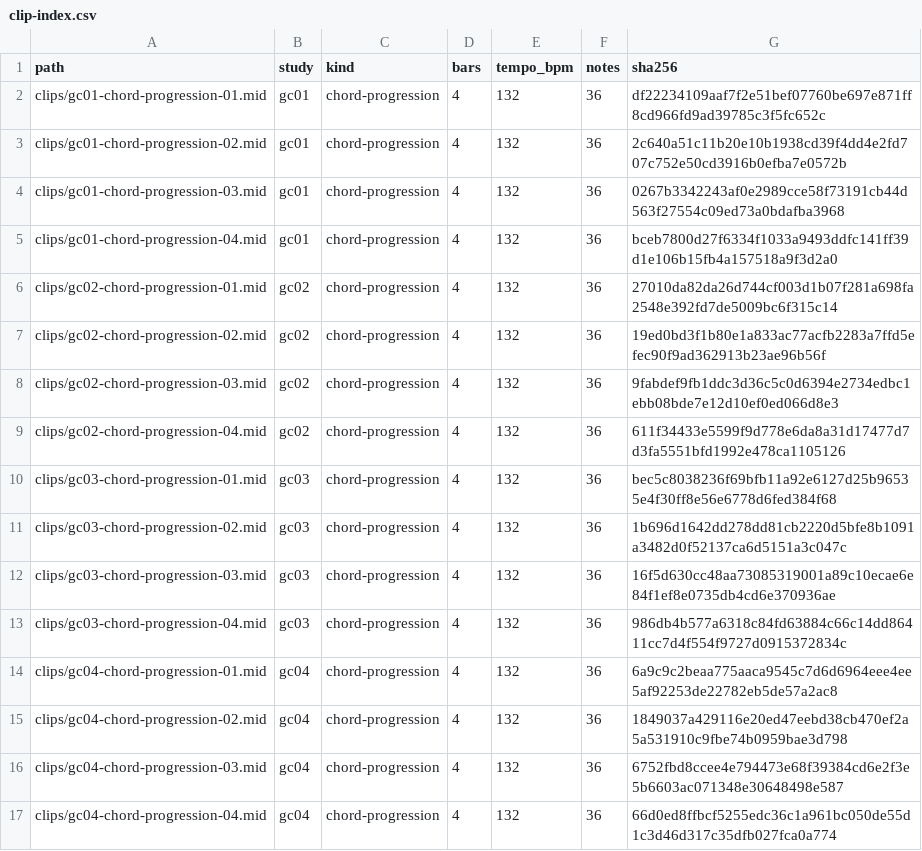
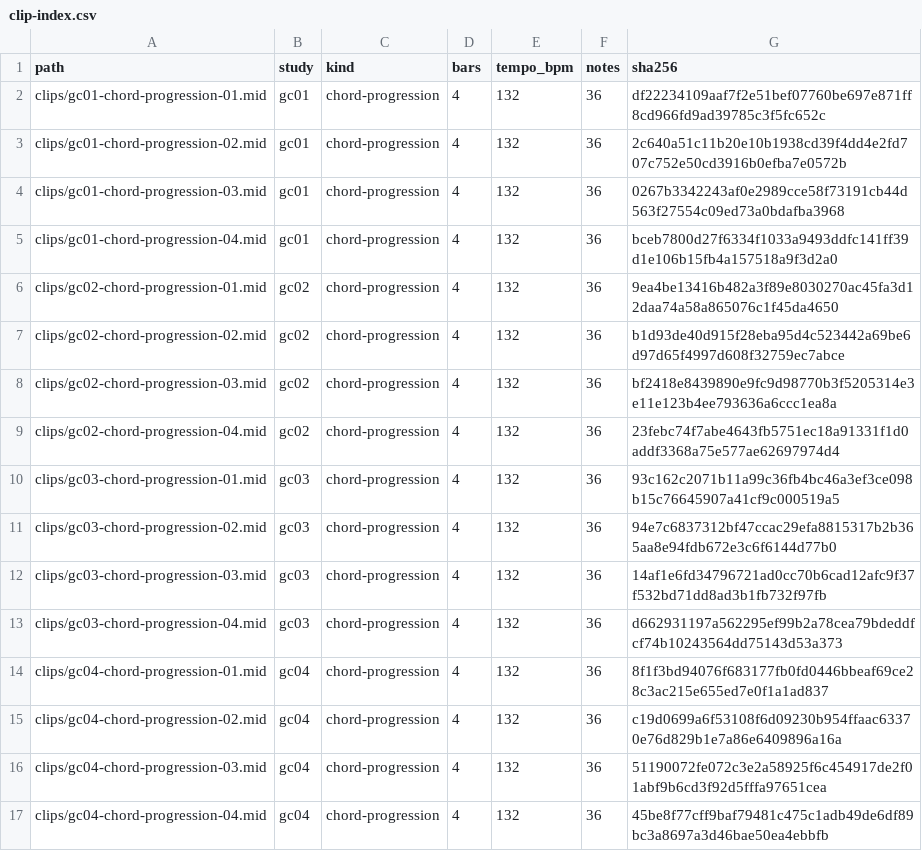
Before and after one commit to mizcausevic-dev/two-step-garage-chords, a CSV file: catalog/clip-index.csv, drawn as a sheet.

```diff
--- a/catalog/clip-index.csv
+++ b/catalog/clip-index.csv
@@ -5,13 +5,13 @@ clips/gc01-chord-progression-03.mid,gc01,chord-progression,4,132,36,0267b3342243
 clips/gc01-chord-progression-04.mid,gc01,chord-progression,4,132,36,bceb7800d27f6334f1033a9493ddfc141ff39d1e106b15fb4a157518a9f3d2a0
-clips/gc02-chord-progression-01.mid,gc02,chord-progression,4,132,36,27010da82da26d744cf003d1b07f281a698fa2548e392fd7de5009bc6f315c14
-clips/gc02-chord-progression-02.mid,gc02,chord-progression,4,132,36,19ed0bd3f1b80e1a833ac77acfb2283a7ffd5efec90f9ad362913b23ae96b56f
-clips/gc02-chord-progression-03.mid,gc02,chord-progression,4,132,36,9fabdef9fb1ddc3d36c5c0d6394e2734edbc1ebb08bde7e12d10ef0ed066d8e3
-clips/gc02-chord-progression-04.mid,gc02,chord-progression,4,132,36,611f34433e5599f9d778e6da8a31d17477d7d3fa5551bfd1992e478ca1105126
-clips/gc03-chord-progression-01.mid,gc03,chord-progression,4,132,36,bec5c8038236f69bfb11a92e6127d25b96535e4f30ff8e56e6778d6fed384f68
-clips/gc03-chord-progression-02.mid,gc03,chord-progression,4,132,36,1b696d1642dd278dd81cb2220d5bfe8b1091a3482d0f52137ca6d5151a3c047c
-clips/gc03-chord-progression-03.mid,gc03,chord-progression,4,132,36,16f5d630cc48aa73085319001a89c10ecae6e84f1ef8e0735db4cd6e370936ae
-clips/gc03-chord-progression-04.mid,gc03,chord-progression,4,132,36,986db4b577a6318c84fd63884c66c14dd86411cc7d4f554f9727d0915372834c
-clips/gc04-chord-progression-01.mid,gc04,chord-progression,4,132,36,6a9c9c2beaa775aaca9545c7d6d6964eee4ee5af92253de22782eb5de57a2ac8
-clips/gc04-chord-progression-02.mid,gc04,chord-progression,4,132,36,1849037a429116e20ed47eebd38cb470ef2a5a531910c9fbe74b0959bae3d798
-clips/gc04-chord-progression-03.mid,gc04,chord-progression,4,132,36,6752fbd8ccee4e794473e68f39384cd6e2f3e5b6603ac071348e30648498e587
-clips/gc04-chord-progression-04.mid,gc04,chord-progression,4,132,36,66d0ed8ffbcf5255edc36c1a961bc050de55d1c3d46d317c35dfb027fca0a774
+clips/gc02-chord-progression-01.mid,gc02,chord-progression,4,132,36,9ea4be13416b482a3f89e8030270ac45fa3d12daa74a58a865076c1f45da4650
+clips/gc02-chord-progression-02.mid,gc02,chord-progression,4,132,36,b1d93de40d915f28eba95d4c523442a69be6d97d65f4997d608f32759ec7abce
+clips/gc02-chord-progression-03.mid,gc02,chord-progression,4,132,36,bf2418e8439890e9fc9d98770b3f5205314e3e11e123b4ee793636a6ccc1ea8a
+clips/gc02-chord-progression-04.mid,gc02,chord-progression,4,132,36,23febc74f7abe4643fb5751ec18a91331f1d0addf3368a75e577ae62697974d4
+clips/gc03-chord-progression-01.mid,gc03,chord-progression,4,132,36,93c162c2071b11a99c36fb4bc46a3ef3ce098b15c76645907a41cf9c000519a5
+clips/gc03-chord-progression-02.mid,gc03,chord-progression,4,132,36,94e7c6837312bf47ccac29efa8815317b2b365aa8e94fdb672e3c6f6144d77b0
+clips/gc03-chord-progression-03.mid,gc03,chord-progression,4,132,36,14af1e6fd34796721ad0cc70b6cad12afc9f37f532bd71dd8ad3b1fb732f97fb
+clips/gc03-chord-progression-04.mid,gc03,chord-progression,4,132,36,d662931197a562295ef99b2a78cea79bdeddfcf74b10243564dd75143d53a373
+clips/gc04-chord-progression-01.mid,gc04,chord-progression,4,132,36,8f1f3bd94076f683177fb0fd0446bbeaf69ce28c3ac215e655ed7e0f1a1ad837
+clips/gc04-chord-progression-02.mid,gc04,chord-progression,4,132,36,c19d0699a6f53108f6d09230b954ffaac63370e76d829b1e7a86e6409896a16a
+clips/gc04-chord-progression-03.mid,gc04,chord-progression,4,132,36,51190072fe072c3e2a58925f6c454917de2f01abf9b6cd3f92d5fffa97651cea
+clips/gc04-chord-progression-04.mid,gc04,chord-progression,4,132,36,45be8f77cff9baf79481c475c1adb49de6df89bc3a8697a3d46bae50ea4ebbfb
```
Also changed, not shown: 19 other files.
